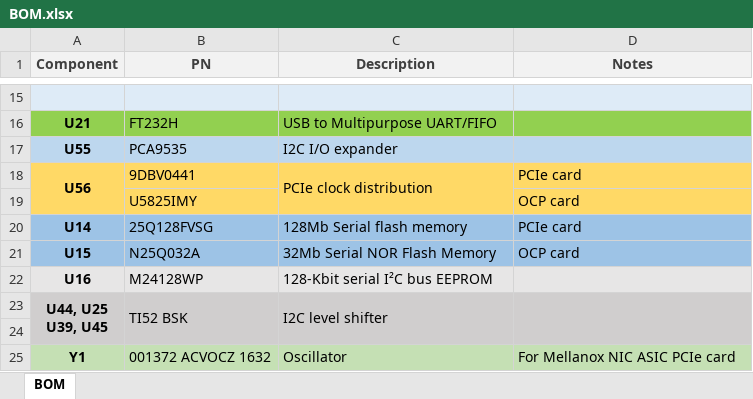
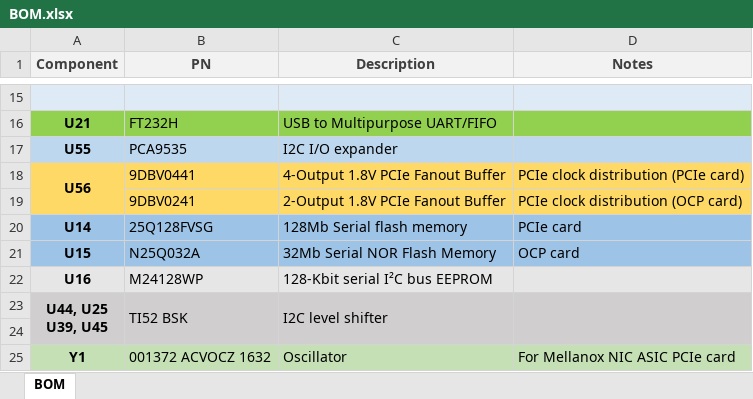
Before and after one commit to tow3rs/catapult-v3-smartnic-re, an Excel workbook: Documents/BOM.xlsx, sheet BOM, drawn as a sheet; only a part is shown, gaps mark what is left out; values as stored, in another font and other column widths than the file's, no borders; removed rows and columns are numbered as before the commit, all else as after; the diff names each change by its address in the sheet, - before the commit and + after, or states it on an @@ line.

Commit message:
Added new project for second PCIe interface

```diff
--- a/Documents/BOM.xlsx (sheet BOM)
+++ b/Documents/BOM.xlsx (sheet BOM)
-C18 (Description): PCIe clock distribution
+C18 (Description): 4-Output 1.8V PCIe Fanout Buffer
-C18:C19 merged
-D18 (Notes): PCIe card
+D18 (Notes): PCIe clock distribution (PCIe card)
-row 19:  | U5825IMY |  | OCP card
+row 19:  | 9DBV0241 | 2-Output 1.8V PCIe Fanout Buffer | PCIe clock distribution (OCP card)
```
Also changed, not shown: Documents/FPGA_Pinouts.xlsx, 17 other files.
